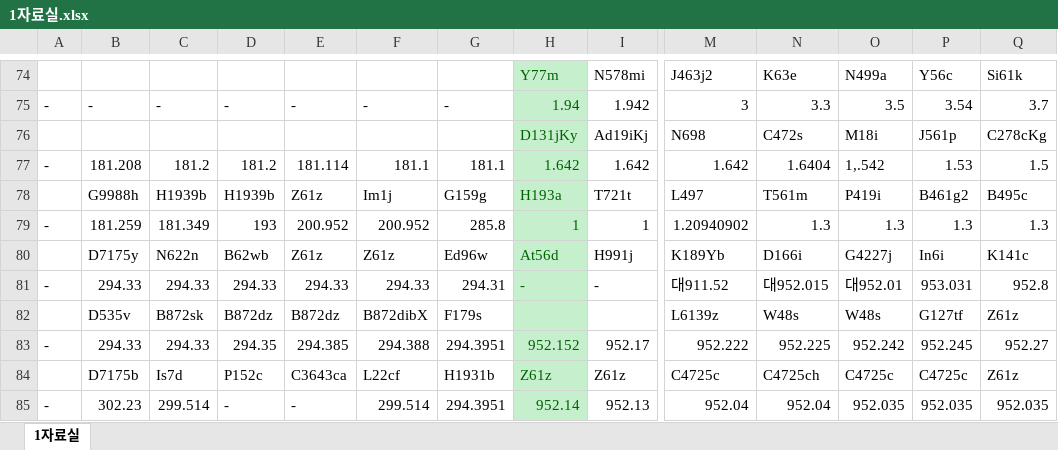
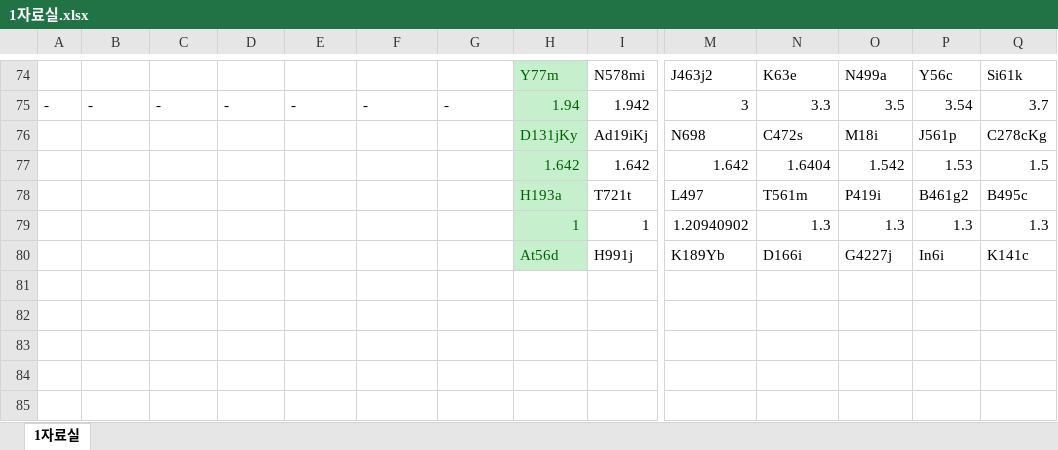
Before and after one commit to student777/SNU_libmap, an Excel workbook: static/1자료실.xlsx, sheet 1자료실, drawn as a sheet; only a part is shown, gaps mark what is left out; values as stored, in another font and other column widths than the file's, no borders; rows hold the shown columns only; the diff covers the shown part only; the diff names each change by its address in the sheet, - before the commit and + after, or states it on an @@ line.

```diff
--- a/static/1자료실.xlsx (sheet 1자료실)
+++ b/static/1자료실.xlsx (sheet 1자료실)
-A77: -
+A77: (empty)
-B77: 181.208
+B77: (empty)
-C77: 181.2
+C77: (empty)
-D77: 181.2
+D77: (empty)
-E77: 181.114
+E77: (empty)
-F77: 181.1
+F77: (empty)
-G77: 181.1
+G77: (empty)
-O77: 1,.542
+O77: 1.542
-B78: G9988h
+B78: (empty)
-C78: H1939b
+C78: (empty)
-D78: H1939b
+D78: (empty)
-E78: Z61z
+E78: (empty)
-F78: Im1j
+F78: (empty)
-G78: G159g
+G78: (empty)
-A79: -
+A79: (empty)
-B79: 181.259
+B79: (empty)
-C79: 181.349
+C79: (empty)
-D79: 193
+D79: (empty)
-E79: 200.952
+E79: (empty)
-F79: 200.952
+F79: (empty)
-G79: 285.8
+G79: (empty)
-B80: D7175y
+B80: (empty)
-C80: N622n
+C80: (empty)
-D80: B62wb
+D80: (empty)
-E80: Z61z
+E80: (empty)
-F80: Z61z
+F80: (empty)
-G80: Ed96w
+G80: (empty)
-row 81: - | 294.33 | 294.33 | 294.33 | 294.33 | 294.33 | 294.31 | - | - | 대911.52 | 대952.015 | 대952.01 | 953.031 | 952.8
-row 82:  | D535v | B872sk | B872dz | B872dz | B872dibX | F179s |  |  | L6139z | W48s | W48s | G127tf | Z61z
-row 83: - | 294.33 | 294.33 | 294.35 | 294.385 | 294.388 | 294.3951 | 952.152 | 952.17 | 952.222 | 952.225 | 952.242 | 952.245 | 952.27
-row 84:  | D7175b | Is7d | P152c | C3643ca | L22cf | H1931b | Z61z | Z61z | C4725c | C4725ch | C4725c | C4725c | Z61z
-row 85: - | 302.23 | 299.514 | - | - | 299.514 | 294.3951 | 952.14 | 952.13 | 952.04 | 952.04 | 952.035 | 952.035 | 952.035
```
Also changed, not shown: 27 removed rows elsewhere in this sheet, static/2자료실.xlsx, static/4자료실.xlsx, 14 other files.
